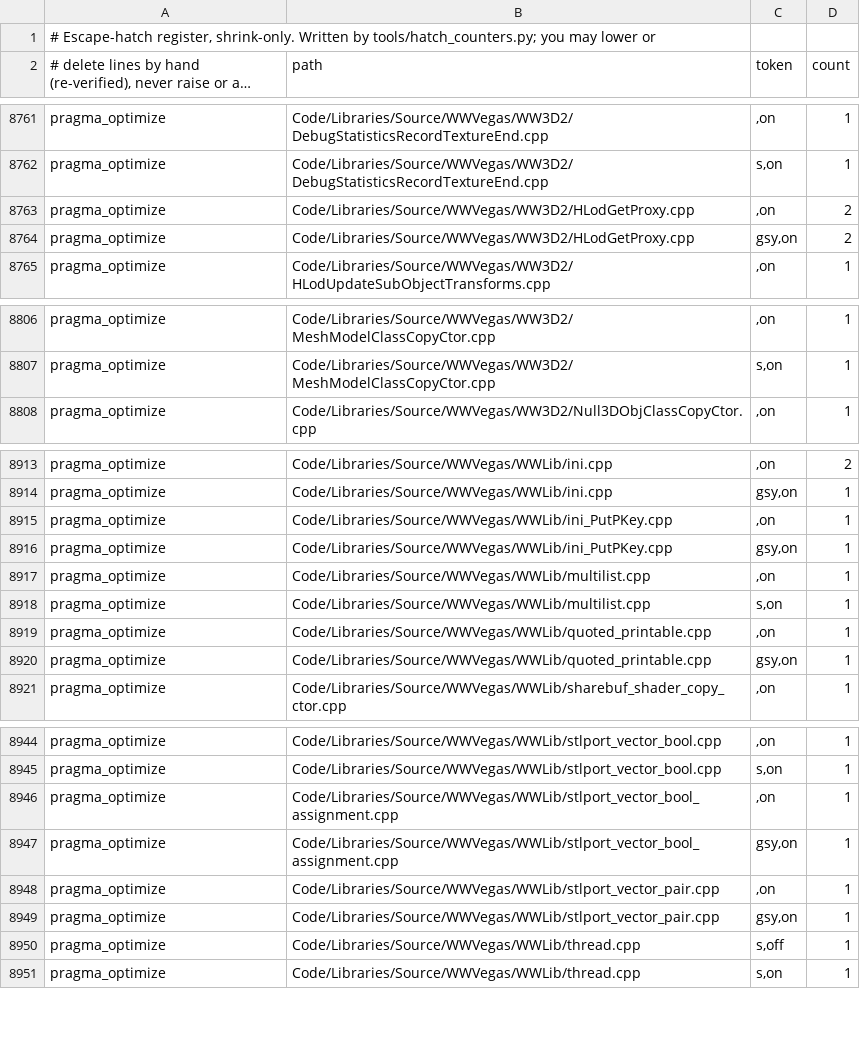
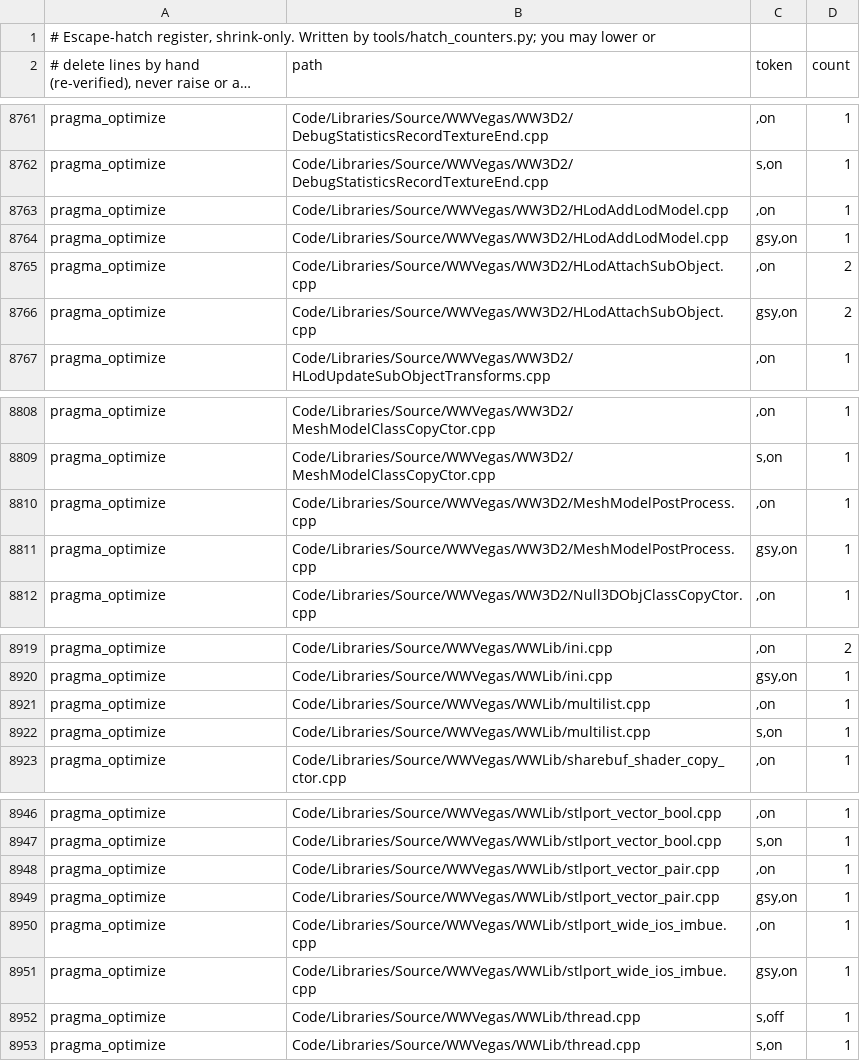
Before and after one commit to Open-BFME/Open-BFME-2, a TSV file: reverse/hatch_baseline.tsv, drawn as a sheet; only a part is shown, gaps mark what is left out; long unchanged cells end in …; the diff covers the shown part only.

```diff
--- a/reverse/hatch_baseline.tsv
+++ b/reverse/hatch_baseline.tsv
@@ -8762,4 +8762,6 @@ pragma_optimize	Code/Libraries/Source/WWVegas/WW3D2/DebugStatisticsRecordTexture
 pragma_optimize	Code/Libraries/Source/WWVegas/WW3D2/DebugStatisticsRecordTextureEnd.cpp	"s",on	1
-pragma_optimize	Code/Libraries/Source/WWVegas/WW3D2/HLodGetProxy.cpp	"",on	2
-pragma_optimize	Code/Libraries/Source/WWVegas/WW3D2/HLodGetProxy.cpp	"gsy",on	2
+pragma_optimize	Code/Libraries/Source/WWVegas/WW3D2/HLodAddLodModel.cpp	"",on	1
+pragma_optimize	Code/Libraries/Source/WWVegas/WW3D2/HLodAddLodModel.cpp	"gsy",on	1
+pragma_optimize	Code/Libraries/Source/WWVegas/WW3D2/HLodAttachSubObject.cpp	"",on	2
+pragma_optimize	Code/Libraries/Source/WWVegas/WW3D2/HLodAttachSubObject.cpp	"gsy",on	2
 pragma_optimize	Code/Libraries/Source/WWVegas/WW3D2/HLodUpdateSubObjectTransforms.cpp	"",on	1
@@ -8807,2 +8809,4 @@ pragma_optimize	Code/Libraries/Source/WWVegas/WW3D2/MeshModelClassCopyCtor.cpp	"
 pragma_optimize	Code/Libraries/Source/WWVegas/WW3D2/MeshModelClassCopyCtor.cpp	"s",on	1
+pragma_optimize	Code/Libraries/Source/WWVegas/WW3D2/MeshModelPostProcess.cpp	"",on	1
+pragma_optimize	Code/Libraries/Source/WWVegas/WW3D2/MeshModelPostProcess.cpp	"gsy",on	1
 pragma_optimize	Code/Libraries/Source/WWVegas/WW3D2/Null3DObjClassCopyCtor.cpp	"",on	1
@@ -8914,8 +8920,4 @@ pragma_optimize	Code/Libraries/Source/WWVegas/WWLib/ini.cpp	"",on	2
 pragma_optimize	Code/Libraries/Source/WWVegas/WWLib/ini.cpp	"gsy",on	1
-pragma_optimize	Code/Libraries/Source/WWVegas/WWLib/ini_PutPKey.cpp	"",on	1
-pragma_optimize	Code/Libraries/Source/WWVegas/WWLib/ini_PutPKey.cpp	"gsy",on	1
 pragma_optimize	Code/Libraries/Source/WWVegas/WWLib/multilist.cpp	"",on	1
 pragma_optimize	Code/Libraries/Source/WWVegas/WWLib/multilist.cpp	"s",on	1
-pragma_optimize	Code/Libraries/Source/WWVegas/WWLib/quoted_printable.cpp	"",on	1
-pragma_optimize	Code/Libraries/Source/WWVegas/WWLib/quoted_printable.cpp	"gsy",on	1
 pragma_optimize	Code/Libraries/Source/WWVegas/WWLib/sharebuf_shader_copy_ctor.cpp	"",on	1
@@ -8945,6 +8947,6 @@ pragma_optimize	Code/Libraries/Source/WWVegas/WWLib/stlport_vector_bool.cpp	"",o
 pragma_optimize	Code/Libraries/Source/WWVegas/WWLib/stlport_vector_bool.cpp	"s",on	1
-pragma_optimize	Code/Libraries/Source/WWVegas/WWLib/stlport_vector_bool_assignment.cpp	"",on	1
-pragma_optimize	Code/Libraries/Source/WWVegas/WWLib/stlport_vector_bool_assignment.cpp	"gsy",on	1
 pragma_optimize	Code/Libraries/Source/WWVegas/WWLib/stlport_vector_pair.cpp	"",on	1
 pragma_optimize	Code/Libraries/Source/WWVegas/WWLib/stlport_vector_pair.cpp	"gsy",on	1
+pragma_optimize	Code/Libraries/Source/WWVegas/WWLib/stlport_wide_ios_imbue.cpp	"",on	1
+pragma_optimize	Code/Libraries/Source/WWVegas/WWLib/stlport_wide_ios_imbue.cpp	"gsy",on	1
 pragma_optimize	Code/Libraries/Source/WWVegas/WWLib/thread.cpp	"s",off	1
```
Also changed, not shown: 3 added rows and 5 removed rows elsewhere in this file, 13 other files.
